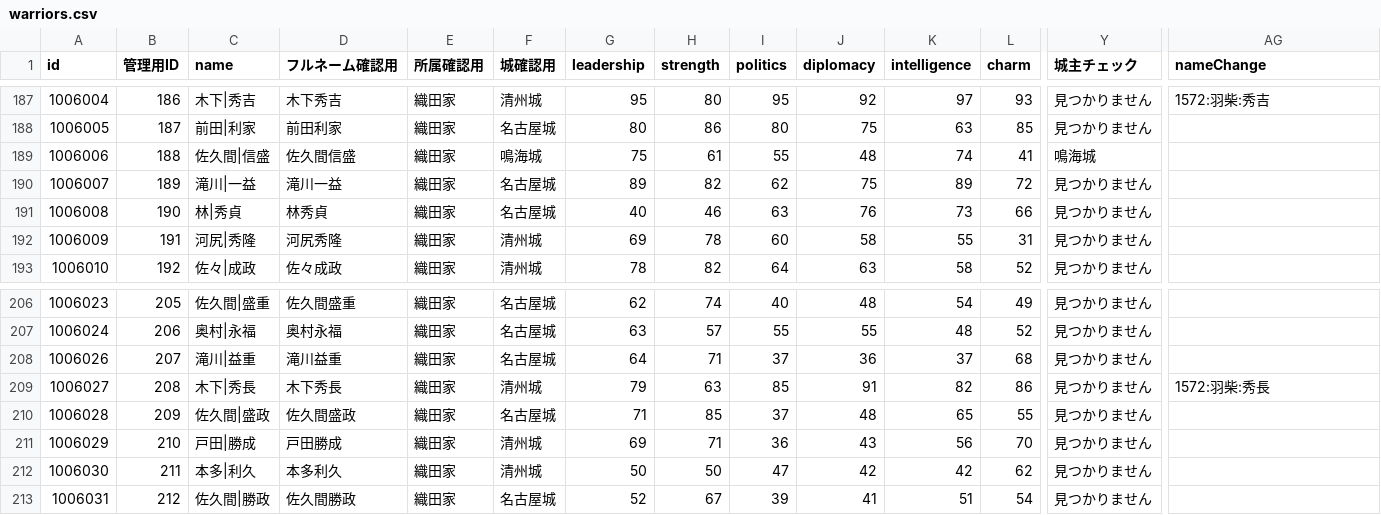
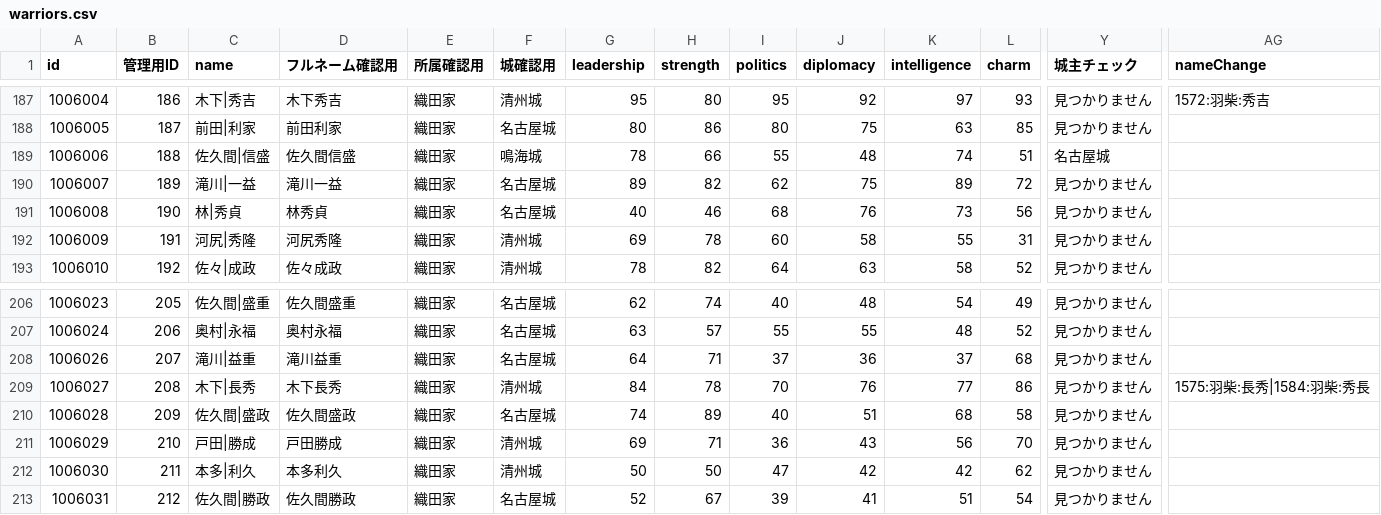
Before and after one commit to actrsys/sengoku-hadou, a CSV file: data/scenarios/1562_kiyosudoumei/warriors.csv, drawn as a sheet; only a part is shown, gaps mark what is left out; the diff names each change by its address in the sheet, - before the commit and + after, or states it on an @@ line.

```diff
--- a/data/scenarios/1562_kiyosudoumei/warriors.csv
+++ b/data/scenarios/1562_kiyosudoumei/warriors.csv
-G189 (leadership): 75
+G189 (leadership): 78
-H189 (strength): 61
+H189 (strength): 66
-L189 (charm): 41
+L189 (charm): 51
-Y189 (城主チェック): 鳴海城
+Y189 (城主チェック): 名古屋城
-I191 (politics): 63
+I191 (politics): 68
-L191 (charm): 66
+L191 (charm): 56
-C209 (name): 木下|秀長
+C209 (name): 木下|長秀
-D209 (フルネーム確認用): 木下秀長
+D209 (フルネーム確認用): 木下長秀
-G209 (leadership): 79
+G209 (leadership): 84
-H209 (strength): 63
+H209 (strength): 78
-I209 (politics): 85
+I209 (politics): 70
-J209 (diplomacy): 91
+J209 (diplomacy): 76
-K209 (intelligence): 82
+K209 (intelligence): 77
-AG209 (nameChange): 1572:羽柴:秀長
+AG209 (nameChange): 1575:羽柴:長秀|1584:羽柴:秀長
-G210 (leadership): 71
+G210 (leadership): 74
-H210 (strength): 85
+H210 (strength): 89
-I210 (politics): 37
+I210 (politics): 40
-J210 (diplomacy): 48
+J210 (diplomacy): 51
-K210 (intelligence): 65
+K210 (intelligence): 68
-L210 (charm): 55
+L210 (charm): 58
```
Also changed, not shown: data/scenarios/1560_okehazama/warriors.csv.
